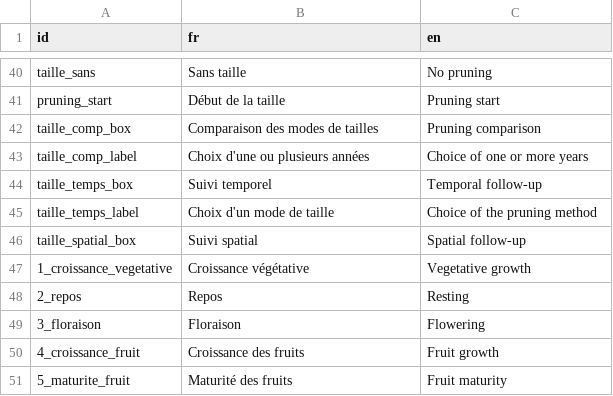
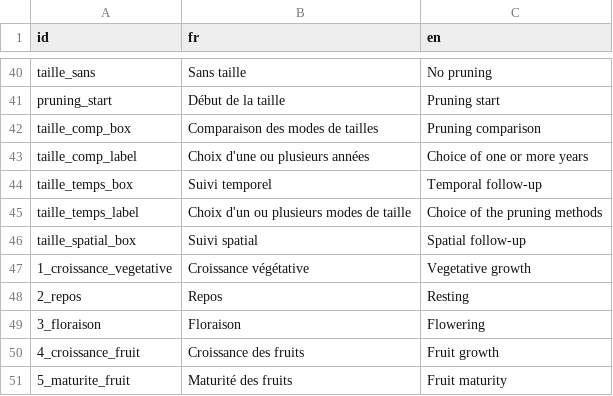
Before and after one commit to anna-doizy/mangoviz, a CSV file: data-raw/textesUI.csv, drawn as a sheet; only a part is shown, gaps mark what is left out.

Commit message:
Change select input for taille_temporel graph

```diff
--- a/data-raw/textesUI.csv
+++ b/data-raw/textesUI.csv
@@ -44,3 +44,3 @@ taille_comp_label,Choix d'une ou plusieurs années,Choice of one or more years
 taille_temps_box,Suivi temporel,Temporal follow-up
-taille_temps_label,Choix d'un mode de taille,Choice of the pruning method
+taille_temps_label,Choix d'un ou plusieurs modes de taille,Choice of the pruning methods
 taille_spatial_box,Suivi spatial,Spatial follow-up
```
Also changed, not shown: 3 other files.
